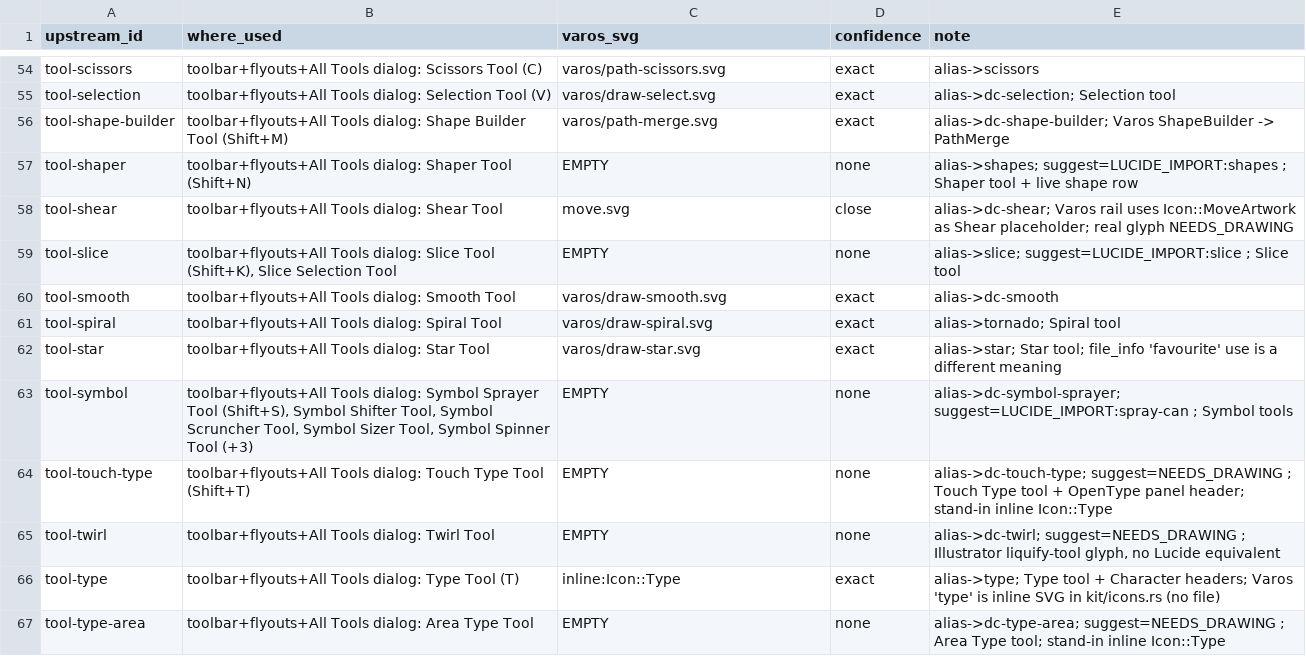
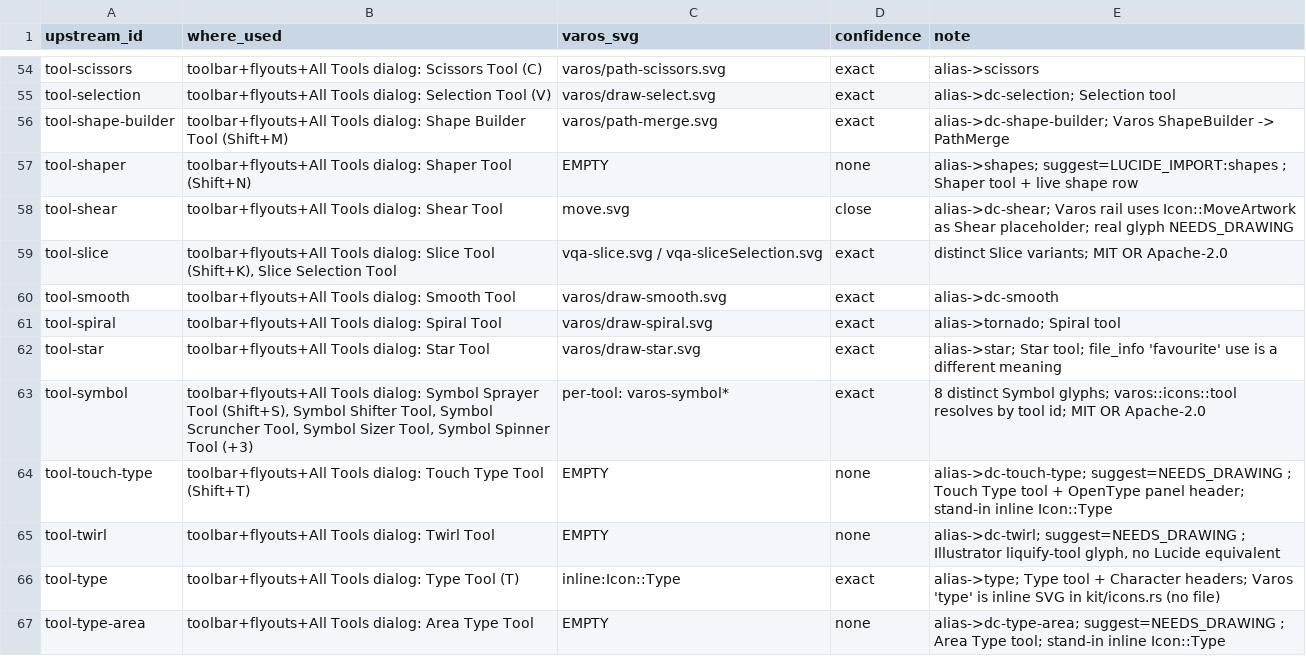
Before and after one commit to thisisgomaa/varos, a TSV file: docs/varos/icon-map.tsv, drawn as a sheet; only a part is shown, gaps mark what is left out; the diff covers the shown part only.

```diff
--- a/docs/varos/icon-map.tsv
+++ b/docs/varos/icon-map.tsv
@@ -58,3 +58,3 @@ tool-shaper	toolbar+flyouts+All Tools dialog: Shaper Tool (Shift+N)	EMPTY	none	a
 tool-shear	toolbar+flyouts+All Tools dialog: Shear Tool	move.svg	close	alias->dc-shear; Varos rail uses Icon::MoveArtwork as Shear placeholder; real glyph NEEDS_DRAWING
-tool-slice	toolbar+flyouts+All Tools dialog: Slice Tool (Shift+K), Slice Selection Tool	EMPTY	none	alias->slice; suggest=LUCIDE_IMPORT:slice ; Slice tool
+tool-slice	toolbar+flyouts+All Tools dialog: Slice Tool (Shift+K), Slice Selection Tool	vqa-slice.svg / vqa-sliceSelection.svg	exact	distinct Slice variants; MIT OR Apache-2.0
 tool-smooth	toolbar+flyouts+All Tools dialog: Smooth Tool	varos/draw-smooth.svg	exact	alias->dc-smooth
@@ -62,3 +62,3 @@ tool-spiral	toolbar+flyouts+All Tools dialog: Spiral Tool	varos/draw-spiral.svg
 tool-star	toolbar+flyouts+All Tools dialog: Star Tool	varos/draw-star.svg	exact	alias->star; Star tool; file_info 'favourite' use is a different meaning
-tool-symbol	toolbar+flyouts+All Tools dialog: Symbol Sprayer Tool (Shift+S), Symbol Shifter Tool, Symbol Scruncher Tool, Symbol Sizer Tool, Symbol Spinner Tool (+3)	EMPTY	none	alias->dc-symbol-sprayer; suggest=LUCIDE_IMPORT:spray-can ; Symbol tools
+tool-symbol	toolbar+flyouts+All Tools dialog: Symbol Sprayer Tool (Shift+S), Symbol Shifter Tool, Symbol Scruncher Tool, Symbol Sizer Tool, Symbol Spinner Tool (+3)	per-tool: varos-symbol*	exact	8 distinct Symbol glyphs; varos::icons::tool resolves by tool id; MIT OR Apache-2.0
 tool-touch-type	toolbar+flyouts+All Tools dialog: Touch Type Tool (Shift+T)	EMPTY	none	alias->dc-touch-type; suggest=NEEDS_DRAWING ; Touch Type tool + OpenType panel header; stand-in inline Icon::Type
```
Also changed, not shown: 29 added rows and 41 edited cells elsewhere in this file, 55 other files.
